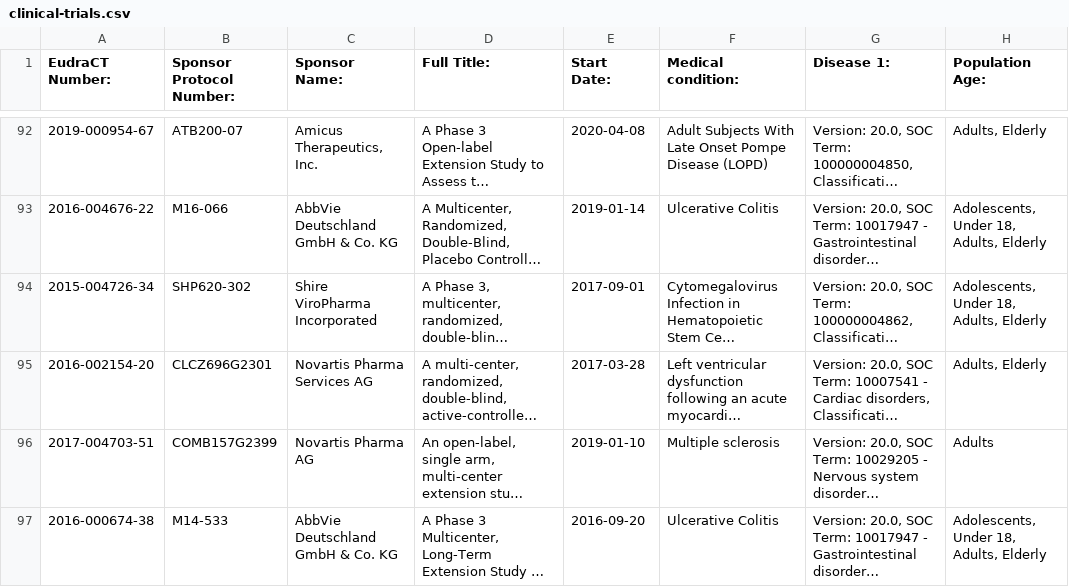
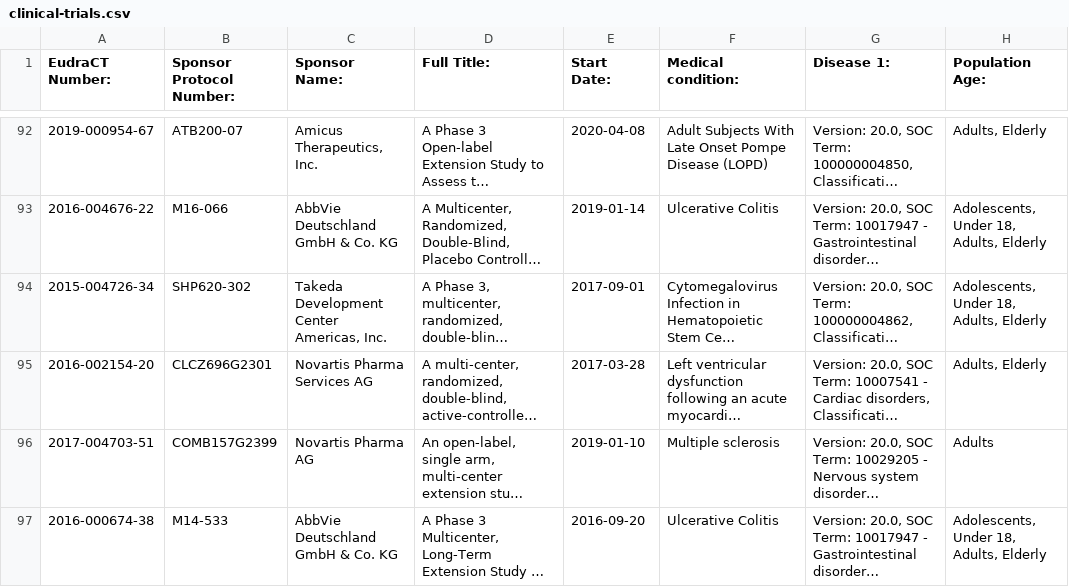
Before and after one commit to mskabirkhan/clinical-trials, a CSV file: data/clinical-trials.csv, drawn as a sheet; only a part is shown, gaps mark what is left out; long unchanged cells end in …; the diff covers the shown part only; the diff names each change by its address in the sheet, - before the commit and + after, or states it on an @@ line.

Commit message:
Commit new datasets

```diff
--- a/data/clinical-trials.csv
+++ b/data/clinical-trials.csv
-C94 (Sponsor Name:): Shire ViroPharma Incorporated
+C94 (Sponsor Name:): Takeda Development Center Americas, Inc.
```
Also changed, not shown: 1 added row, 1 removed row and 2 moved rows elsewhere in this file, data/clinical-trials-full.csv, 4 other files.
